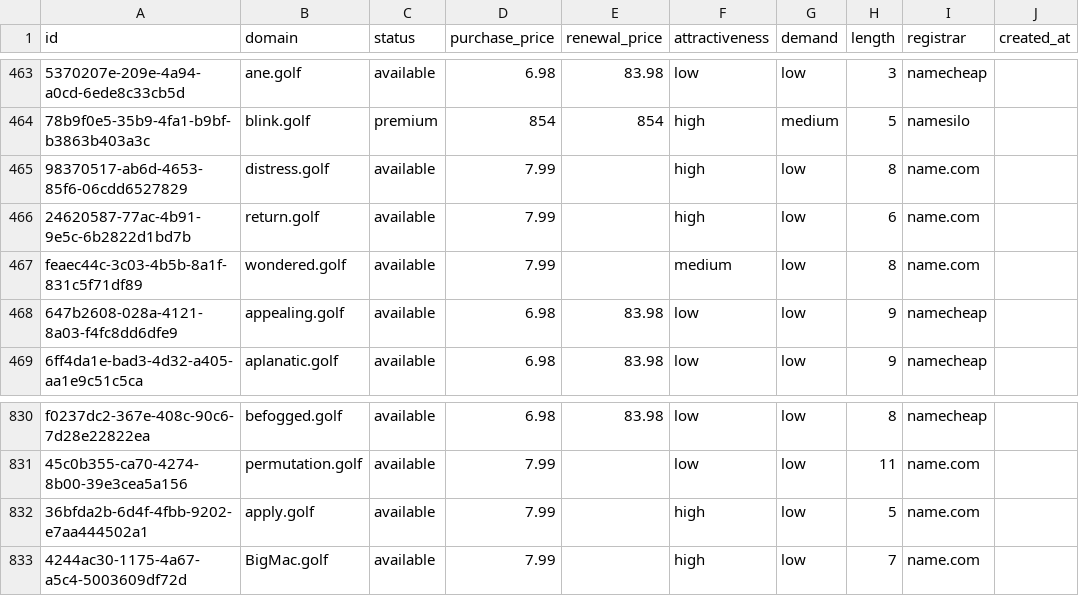
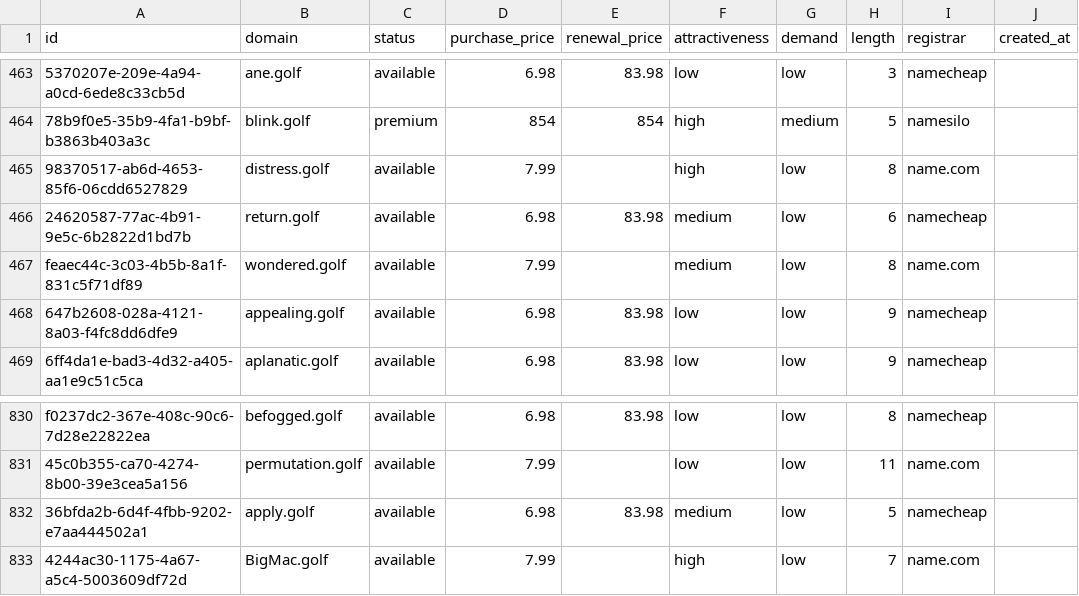
Before and after one commit to UniqueDomains/golf-oneword-domains, a CSV file: golf.csv, drawn as a sheet; only a part is shown, gaps mark what is left out; the diff names each change by its address in the sheet, - before the commit and + after, or states it on an @@ line.

Commit message:
Domains update

```diff
--- a/golf.csv
+++ b/golf.csv
-D466 (purchase_price): 7.99
+D466 (purchase_price): 6.98
-E466 (renewal_price): (empty)
+E466 (renewal_price): 83.98
-F466 (attractiveness): high
+F466 (attractiveness): medium
-I466 (registrar): name.com
+I466 (registrar): namecheap
-D832 (purchase_price): 7.99
+D832 (purchase_price): 6.98
-E832 (renewal_price): (empty)
+E832 (renewal_price): 83.98
-F832 (attractiveness): high
+F832 (attractiveness): medium
-I832 (registrar): name.com
+I832 (registrar): namecheap
```
Also changed, not shown: 4 other files.
